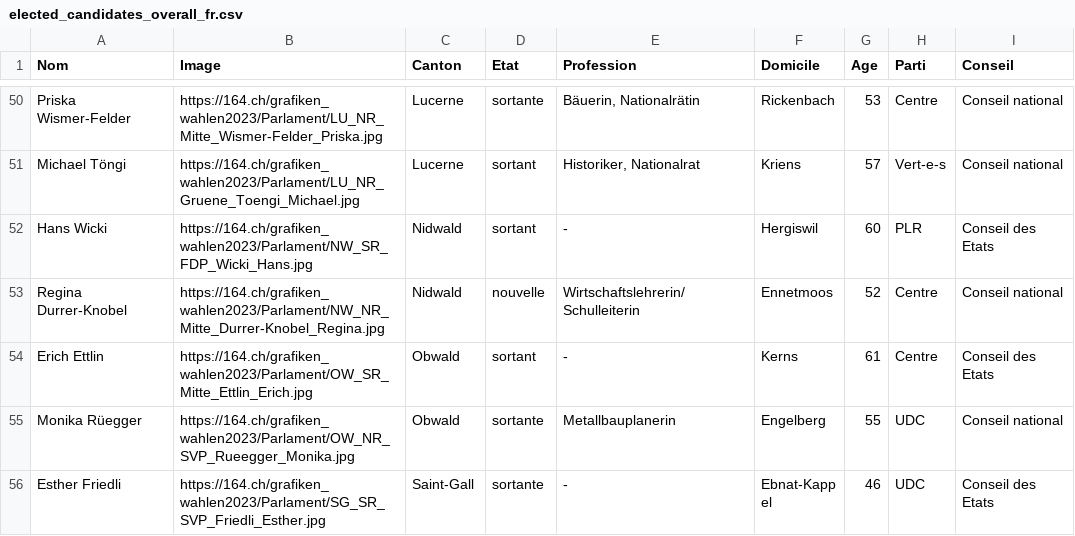
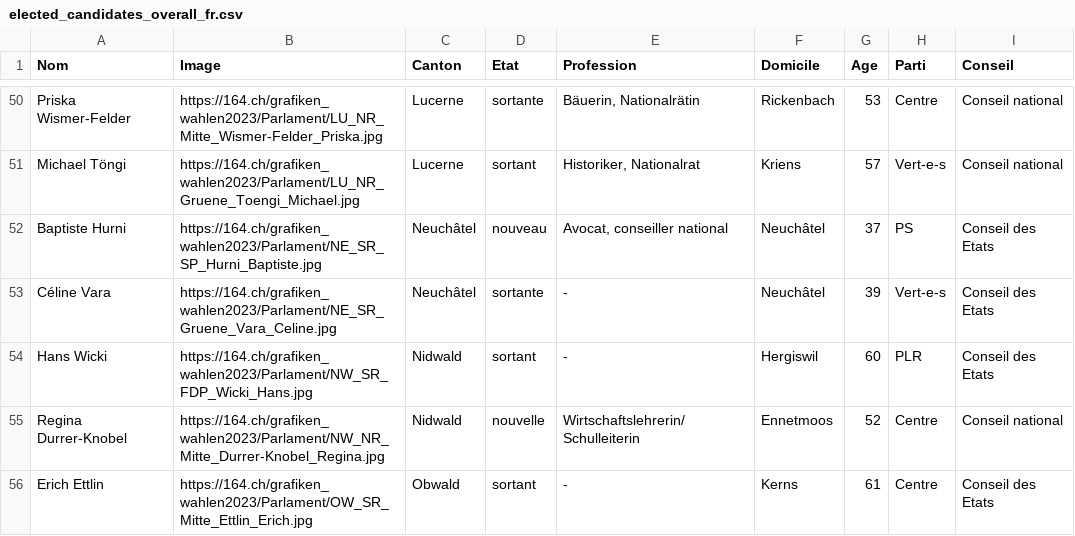
Before and after one commit to awp-finanznachrichten/sda_eidgenoessische_wahlen_datafeed, a CSV file: Output/elected_candidates_overall_fr.csv, drawn as a sheet; only a part is shown, gaps mark what is left out; the shorter side is filled out with more unchanged rows; the diff names each change by its address in the sheet, - before the commit and + after, or states it on an @@ line.

```diff
--- a/Output/elected_candidates_overall_fr.csv
+++ b/Output/elected_candidates_overall_fr.csv
+row 52: Baptiste Hurni | https://164.ch/grafiken_wahlen2023/Parlament/NE_SR_SP_Hurni_Baptiste.jpg | Neuchâtel | nouveau | Avocat, conseiller national | Neuchâtel | 37 | PS | Conseil des Etats
+row 53: Céline Vara | https://164.ch/grafiken_wahlen2023/Parlament/NE_SR_Gruene_Vara_Celine.jpg | Neuchâtel | sortante | - | Neuchâtel | 39 | Vert-e-s | Conseil des Etats
```
Also changed, not shown: Output/elected_candidates_overall_de.csv, Output/elected_candidates_overall_it.csv, 14 other files.
